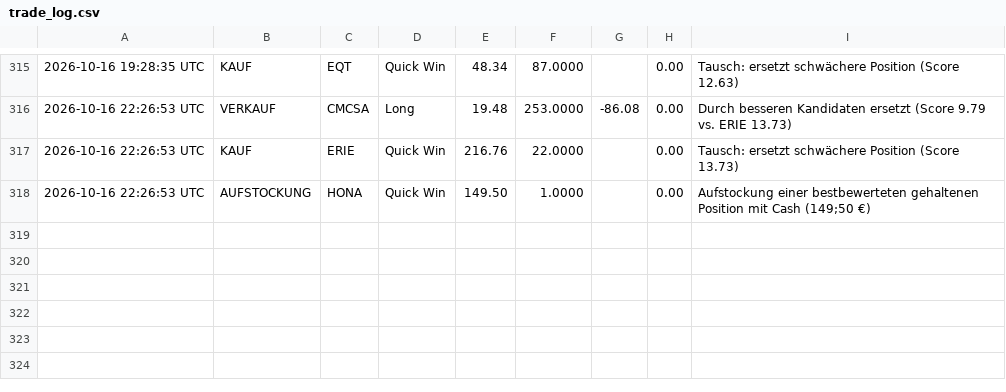
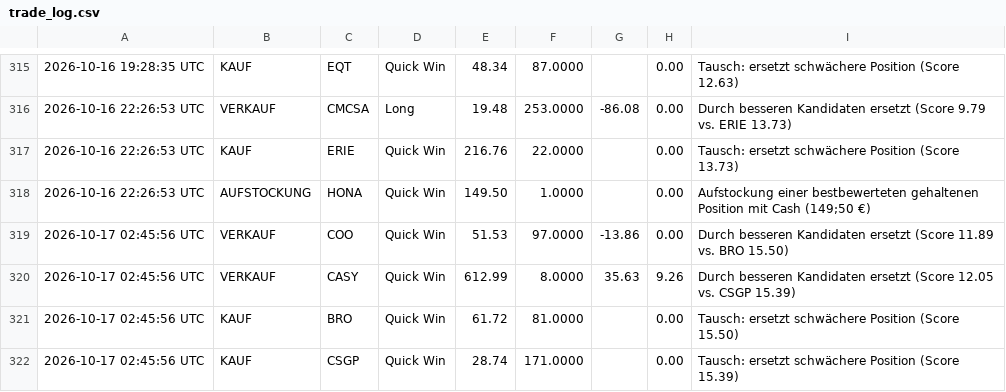
Before and after one commit to heyneca-stack/quantflow-dashboard, a CSV file: trade_log.csv, drawn as a sheet; only a part is shown, gaps mark what is left out; the diff names each change by its address in the sheet, - before the commit and + after, or states it on an @@ line.

```diff
--- a/trade_log.csv
+++ b/trade_log.csv
+row 319: 2026-10-17 02:45:56 UTC | VERKAUF | COO | Quick Win | 51.53 | 97.0000 | -13.86 | 0.00 | Durch besseren Kandidaten ersetzt (Score 11.89 vs. BRO 15.50)
+row 320: 2026-10-17 02:45:56 UTC | VERKAUF | CASY | Quick Win | 612.99 | 8.0000 | 35.63 | 9.26 | Durch besseren Kandidaten ersetzt (Score 12.05 vs. CSGP 15.39)
+row 321: 2026-10-17 02:45:56 UTC | KAUF | BRO | Quick Win | 61.72 | 81.0000 |  | 0.00 | Tausch: ersetzt schwächere Position (Score 15.50)
+row 322: 2026-10-17 02:45:56 UTC | KAUF | CSGP | Quick Win | 28.74 | 171.0000 |  | 0.00 | Tausch: ersetzt schwächere Position (Score 15.39)
```
Also changed, not shown: portfolio_log.csv, 2 other files.
